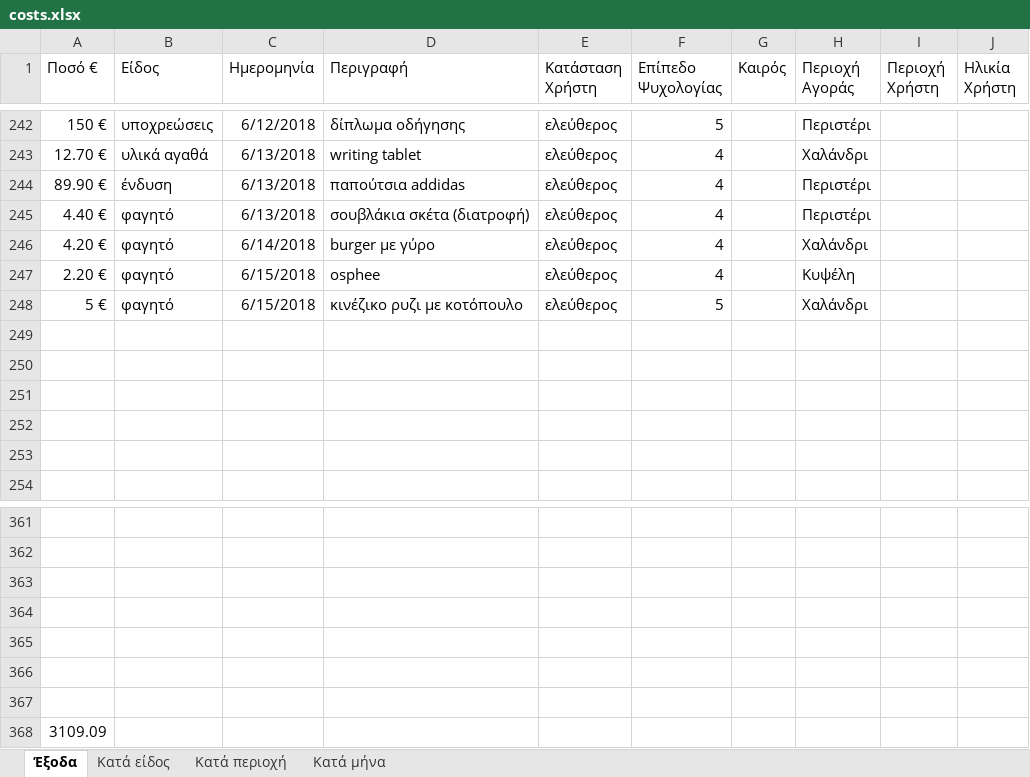
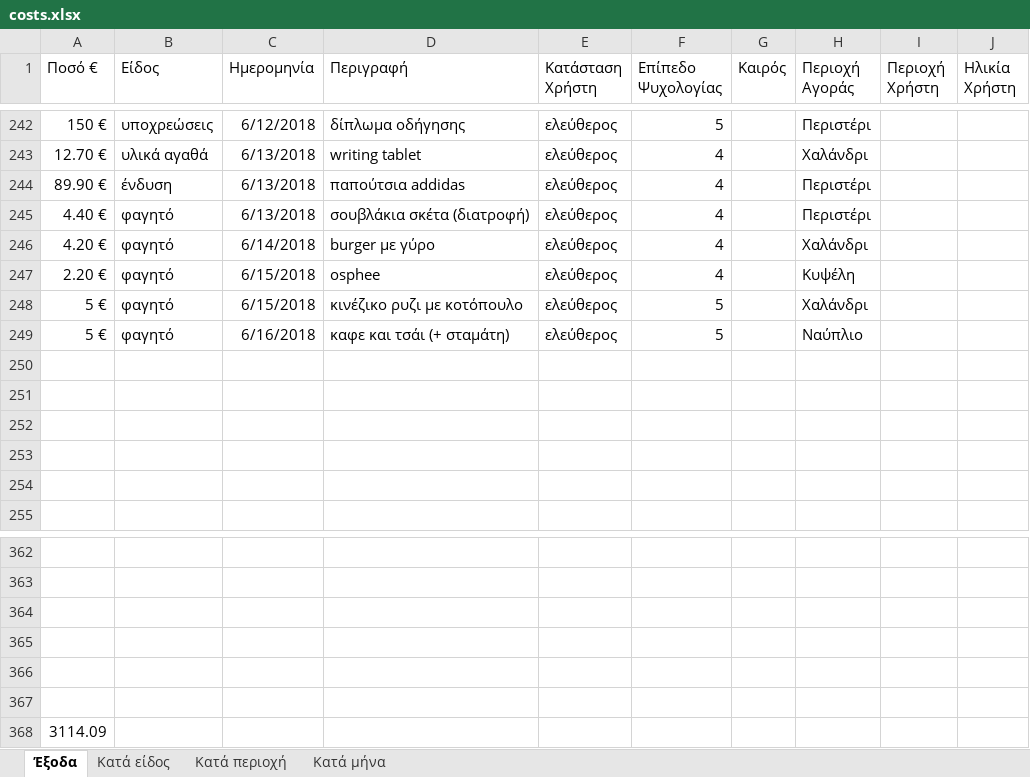
Before and after one commit to Stamanos/Financial-Organization, an Excel workbook: costs.xlsx, sheet Έξοδα, drawn as a sheet; only a part is shown, gaps mark what is left out; values as stored, in another font and other column widths than the file's, no borders; table styles not drawn; removed rows and columns are numbered as before the commit, all else as after; the diff names each change by its address in the sheet, - before the commit and + after, or states it on an @@ line.

Commit message:
fuck yeah'

```diff
--- a/costs.xlsx (sheet Έξοδα)
+++ b/costs.xlsx (sheet Έξοδα)
+row 249: 5 € | φαγητό | 6/16/2018 | καφε και τσάι (+ σταμάτη) | ελεύθερος | 5 |  | Ναύπλιο
-row 367: (empty)
-A368 (Ποσό €): 3109.09
+A368 (Ποσό €): 3114.09
```
Also changed, not shown: charts or pictures.
